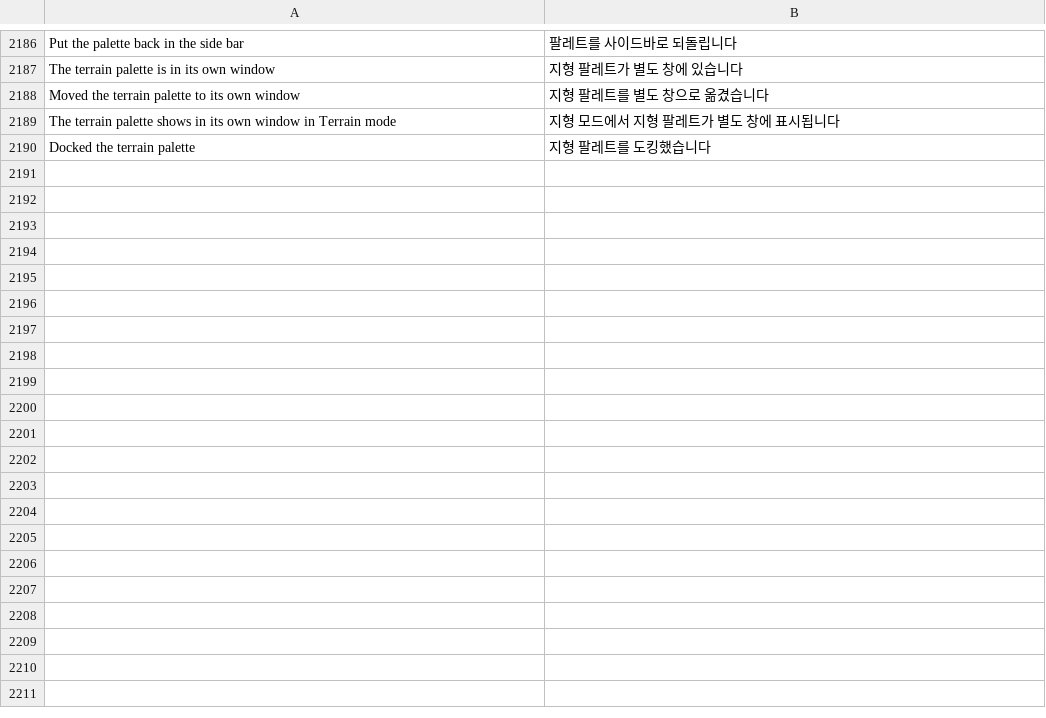
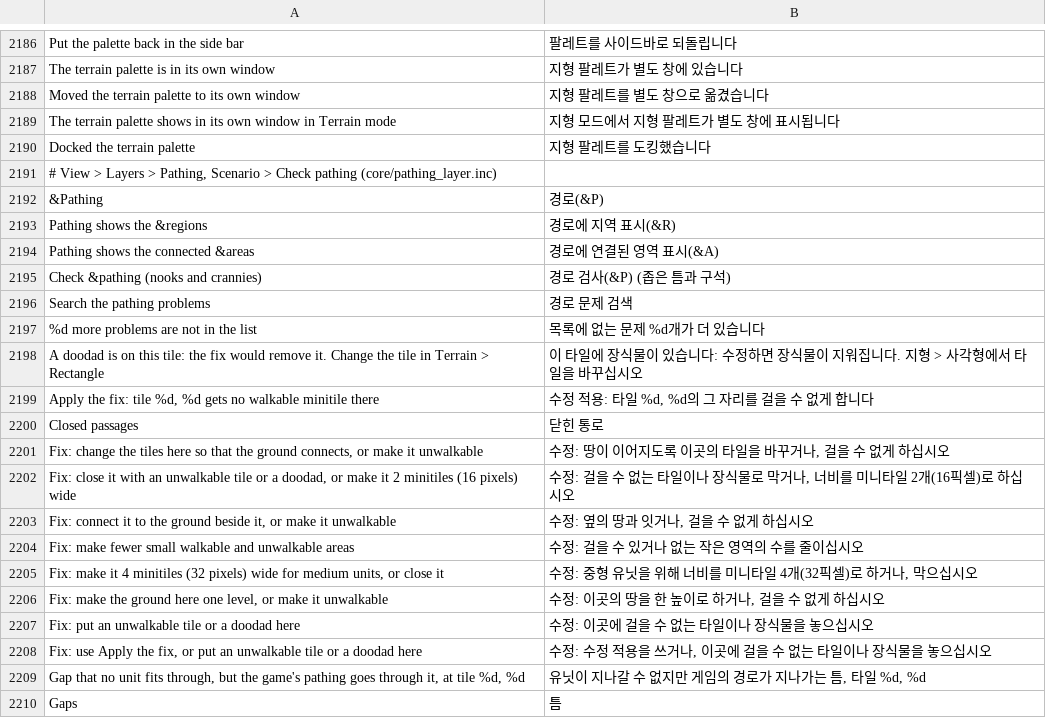
Before and after one commit to stardraft-editor/stardraft, a TSV file: apps/editor/res/lang/ko.tsv, drawn as a sheet; only a part is shown, gaps mark what is left out; the diff covers the shown part only; the diff names each change by its address in the sheet, - before the commit and + after, or states it on an @@ line.

Commit message:
View > Layers > Pathing shows the game's pathing regions (or the connected areas) on the map; Scenario > Check pathing lists the nooks and crannies (pockets, gaps, passages for small units only, closed passages, small regions), a pick shows the place and the fix, and Apply the fix makes a one-tile pocket unwalkable (one undo step)

```diff
--- a/apps/editor/res/lang/ko.tsv
+++ b/apps/editor/res/lang/ko.tsv
+row 2191: # View > Layers > Pathing, Scenario > Check pathing (core/pathing_layer.inc)
+row 2192: &Pathing | 경로(&P)
+row 2193: Pathing shows the &regions | 경로에 지역 표시(&R)
+row 2194: Pathing shows the connected &areas | 경로에 연결된 영역 표시(&A)
+row 2195: Check &pathing (nooks and crannies) | 경로 검사(&P) (좁은 틈과 구석)
+row 2196: Search the pathing problems | 경로 문제 검색
+row 2197: %d more problems are not in the list | 목록에 없는 문제 %d개가 더 있습니다
+row 2198: A doodad is on this tile: the fix would remove it. Change the tile in Terrain > Rectangle | 이 타일에 장식물이 있습니다: 수정하면 장식물이 지워집니다. 지형 > 사각형에서 타일을 바꾸십시오
+row 2199: Apply the fix: tile %d, %d gets no walkable minitile there | 수정 적용: 타일 %d, %d의 그 자리를 걸을 수 없게 합니다
+row 2200: Closed passages | 닫힌 통로
+row 2201: Fix: change the tiles here so that the ground connects, or make it unwalkable | 수정: 땅이 이어지도록 이곳의 타일을 바꾸거나, 걸을 수 없게 하십시오
+row 2202: Fix: close it with an unwalkable tile or a doodad, or make it 2 minitiles (16 pixels) wide | 수정: 걸을 수 없는 타일이나 장식물로 막거나, 너비를 미니타일 2개(16픽셀)로 하십시오
+row 2203: Fix: connect it to the ground beside it, or make it unwalkable | 수정: 옆의 땅과 잇거나, 걸을 수 없게 하십시오
+row 2204: Fix: make fewer small walkable and unwalkable areas | 수정: 걸을 수 있거나 없는 작은 영역의 수를 줄이십시오
+row 2205: Fix: make it 4 minitiles (32 pixels) wide for medium units, or close it | 수정: 중형 유닛을 위해 너비를 미니타일 4개(32픽셀)로 하거나, 막으십시오
+row 2206: Fix: make the ground here one level, or make it unwalkable | 수정: 이곳의 땅을 한 높이로 하거나, 걸을 수 없게 하십시오
+row 2207: Fix: put an unwalkable tile or a doodad here | 수정: 이곳에 걸을 수 없는 타일이나 장식물을 놓으십시오
+row 2208: Fix: use Apply the fix, or put an unwalkable tile or a doodad here | 수정: 수정 적용을 쓰거나, 이곳에 걸을 수 없는 타일이나 장식물을 놓으십시오
+row 2209: Gap that no unit fits through, but the game's pathing goes through it, at tile %d, %d | 유닛이 지나갈 수 없지만 게임의 경로가 지나가는 틈, 타일 %d, %d
+row 2210: Gaps | 틈
```
Also changed, not shown: 22 added rows elsewhere in this file, apps/editor/res/lang/es.tsv, apps/editor/res/lang/zh.tsv, 22 other files.
